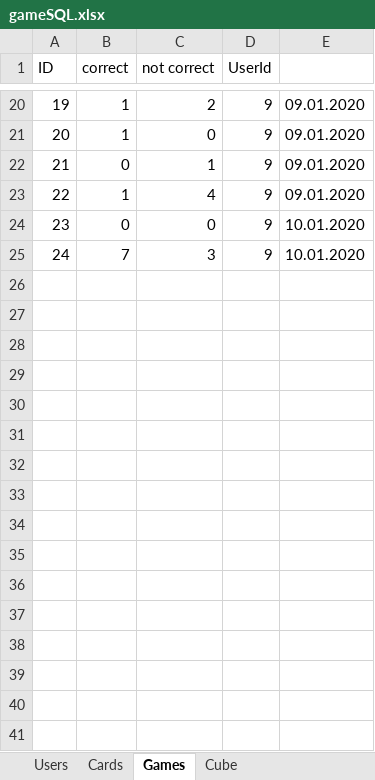
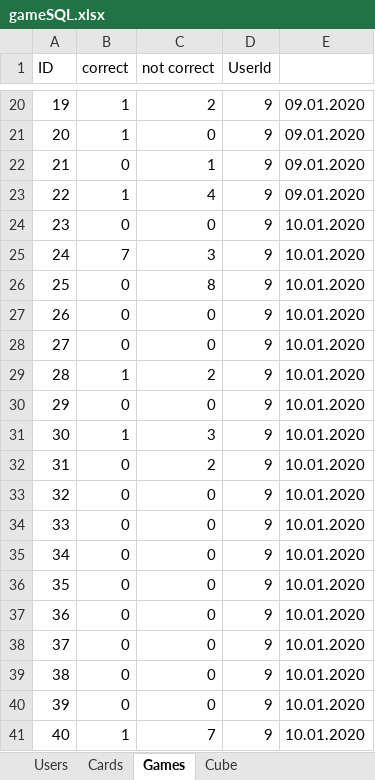
Before and after one commit to evghega/Collind, an Excel workbook: gameSQL.xlsx, sheet Games, drawn as a sheet; only a part is shown, gaps mark what is left out; values as stored, in another font and other column widths than the file's, no borders; the diff names each change by its address in the sheet, - before the commit and + after, or states it on an @@ line.

```diff
--- a/gameSQL.xlsx (sheet Games)
+++ b/gameSQL.xlsx (sheet Games)
+row 26: 25 | 0 | 8 | 9 | 10.01.2020
+row 27: 26 | 0 | 0 | 9 | 10.01.2020
+row 28: 27 | 0 | 0 | 9 | 10.01.2020
+row 29: 28 | 1 | 2 | 9 | 10.01.2020
+row 30: 29 | 0 | 0 | 9 | 10.01.2020
+row 31: 30 | 1 | 3 | 9 | 10.01.2020
+row 32: 31 | 0 | 2 | 9 | 10.01.2020
+row 33: 32 | 0 | 0 | 9 | 10.01.2020
+row 34: 33 | 0 | 0 | 9 | 10.01.2020
+row 35: 34 | 0 | 0 | 9 | 10.01.2020
+row 36: 35 | 0 | 0 | 9 | 10.01.2020
+row 37: 36 | 0 | 0 | 9 | 10.01.2020
+row 38: 37 | 0 | 0 | 9 | 10.01.2020
+row 39: 38 | 0 | 0 | 9 | 10.01.2020
+row 40: 39 | 0 | 0 | 9 | 10.01.2020
+row 41: 40 | 1 | 7 | 9 | 10.01.2020
```
Also changed, not shown: 5 other files.
